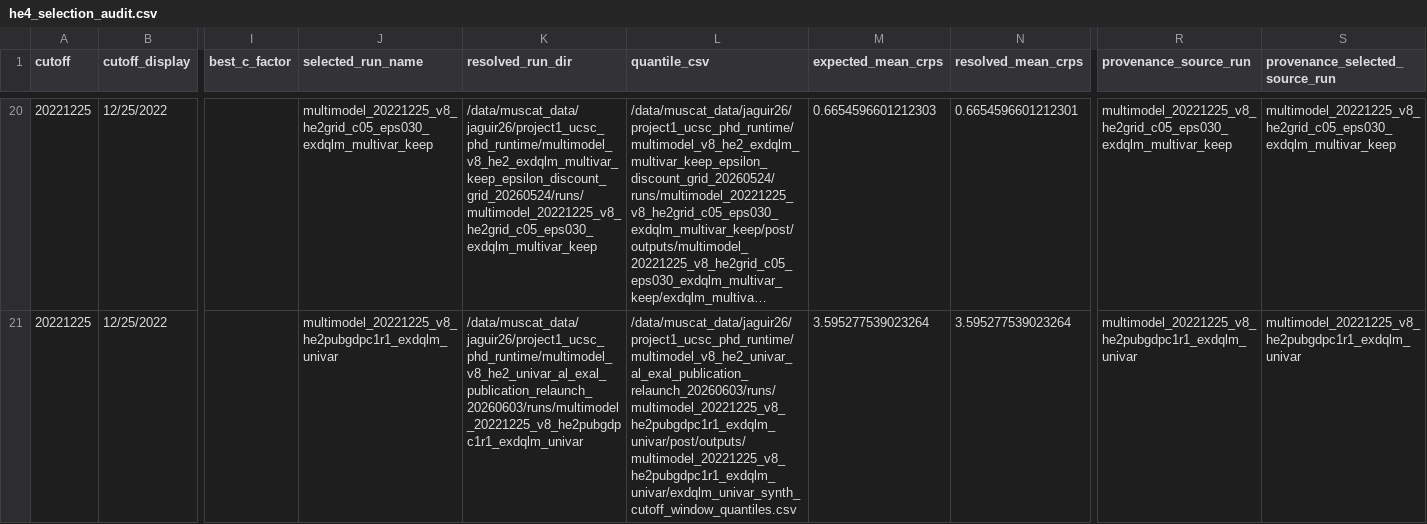
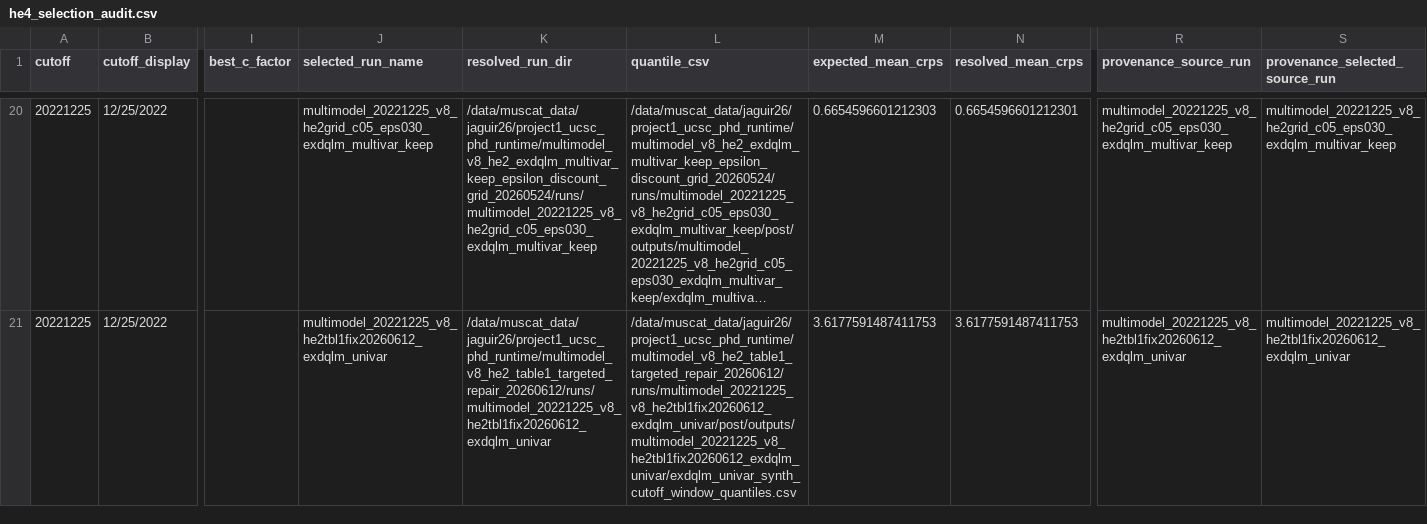
Before and after one commit to AntonioAPDL/Evironmetrics---REVISED-DOC-Corrected-2, a CSV file: artifacts/he4_quantile_check_loss_current_publication/he4_selection_audit.csv, drawn as a sheet; only a part is shown, gaps mark what is left out; long unchanged cells end in …; the diff covers the shown part only; the diff names each change by its address in the sheet, - before the commit and + after, or states it on an @@ line.

```diff
--- a/artifacts/he4_quantile_check_loss_current_publication/he4_selection_audit.csv
+++ b/artifacts/he4_quantile_check_loss_current_publication/he4_selection_audit.csv
-J21 (selected_run_name): multimodel_20221225_v8_he2pubgdpc1r1_exdqlm_univar
+J21 (selected_run_name): multimodel_20221225_v8_he2tbl1fix20260612_exdqlm_univar
-K21 (resolved_run_dir): /data/muscat_data/jaguir26/project1_ucsc_phd_runtime/multimodel_v8_he2_univar_al_exal_publication_relaunch_20260603/runs/multimodel_20221225_v8_he2pubgdpc1r1_exdqlm_univar
+K21 (resolved_run_dir): /data/muscat_data/jaguir26/project1_ucsc_phd_runtime/multimodel_v8_he2_table1_targeted_repair_20260612/runs/multimodel_20221225_v8_he2tbl1fix20260612_exdqlm_univar
-L21 (quantile_csv): /data/muscat_data/jaguir26/project1_ucsc_phd_runtime/multimodel_v8_he2_univar_al_exal_publication_relaunch_20260603/runs/multimodel_20221225_v8_he2pubgdpc1r1_exdqlm_univar/post/outputs/multimodel_20221225_v8_he2pubgdpc1r1_exdqlm_univar/exdqlm_univar_synth_cutoff_window_quantiles.csv
+L21 (quantile_csv): /data/muscat_data/jaguir26/project1_ucsc_phd_runtime/multimodel_v8_he2_table1_targeted_repair_20260612/runs/multimodel_20221225_v8_he2tbl1fix20260612_exdqlm_univar/post/outputs/multimodel_20221225_v8_he2tbl1fix20260612_exdqlm_univar/exdqlm_univar_synth_cutoff_window_quantiles.csv
-M21 (expected_mean_crps): 3.595277539023264
+M21 (expected_mean_crps): 3.6177591487411753
-N21 (resolved_mean_crps): 3.595277539023264
+N21 (resolved_mean_crps): 3.6177591487411753
-R21 (provenance_source_run): multimodel_20221225_v8_he2pubgdpc1r1_exdqlm_univar
+R21 (provenance_source_run): multimodel_20221225_v8_he2tbl1fix20260612_exdqlm_univar
-S21 (provenance_selected_source_run): multimodel_20221225_v8_he2pubgdpc1r1_exdqlm_univar
+S21 (provenance_selected_source_run): multimodel_20221225_v8_he2tbl1fix20260612_exdqlm_univar
```
Also changed, not shown: 61 edited cells elsewhere in this file, artifacts/he2_publication_freeze/he2_bayesian_publication_inputs.csv, artifacts/he2_publication_freeze/he2_bayesian_publication_manifest.csv, 20 other files.
